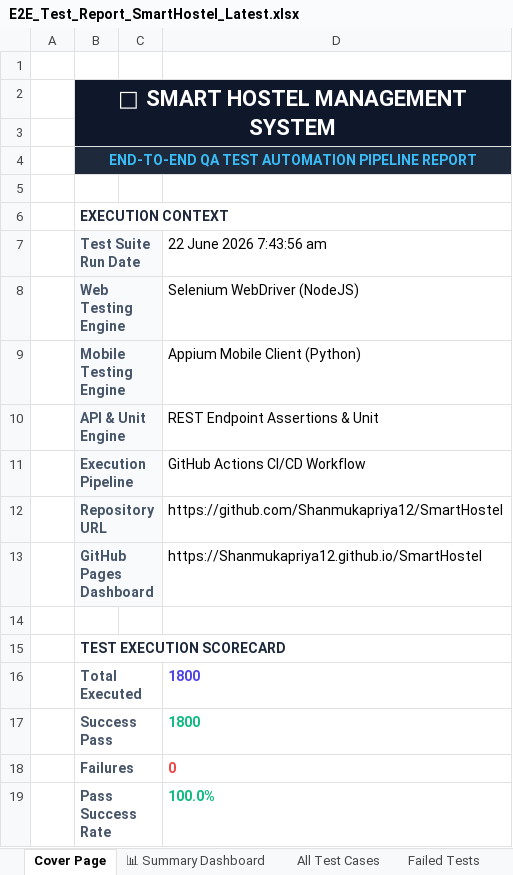
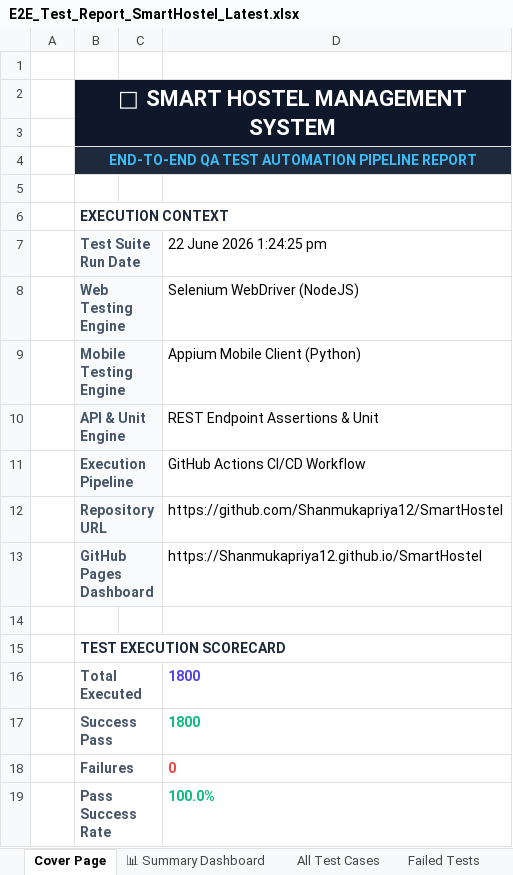
Before and after one commit to Shanmukapriya12/SmartHostel, an Excel workbook: E2E_Test_Report_SmartHostel_Latest.xlsx, sheet Cover Page, drawn as a sheet; values as stored, in another font and other column widths than the file's, no borders; the diff names each change by its address in the sheet, - before the commit and + after, or states it on an @@ line.

```diff
--- a/E2E_Test_Report_SmartHostel_Latest.xlsx (sheet Cover Page)
+++ b/E2E_Test_Report_SmartHostel_Latest.xlsx (sheet Cover Page)
-D7: 22 June 2026 7:43:56 am
+D7: 22 June 2026 1:24:25 pm
```
Also changed, not shown: sheet All Test Cases, sheet Web Selenium Tests, sheet Mobile Appium Tests, sheet Unit API Tests, sheet Validation Tests, sheet Deployment Status Tests, 2 more sheets.
